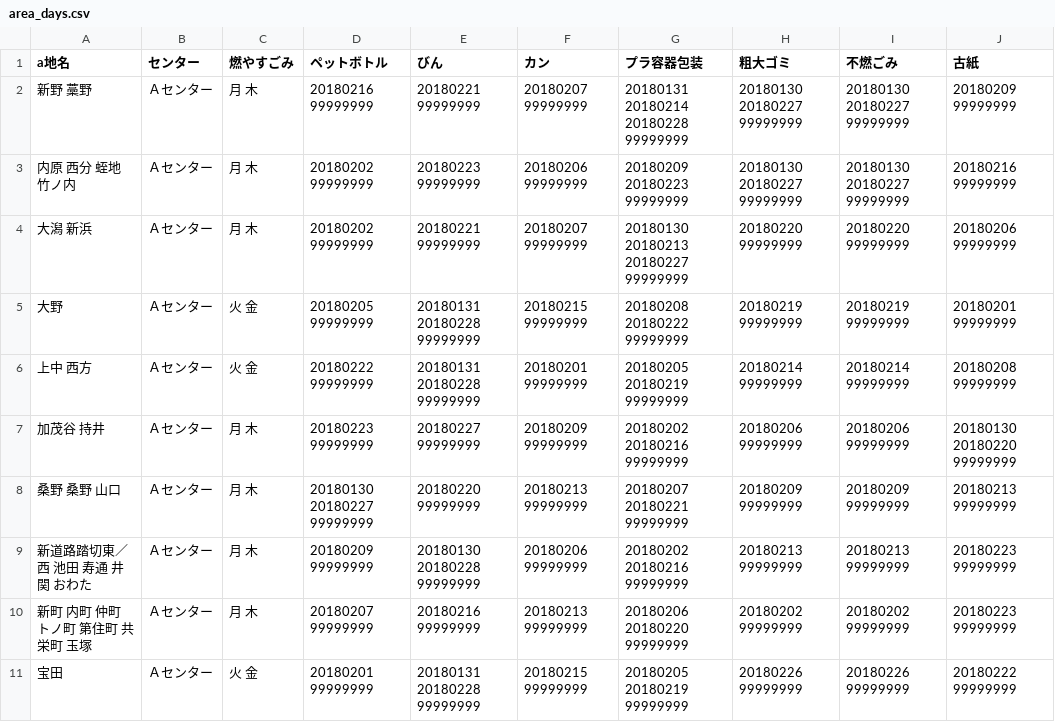
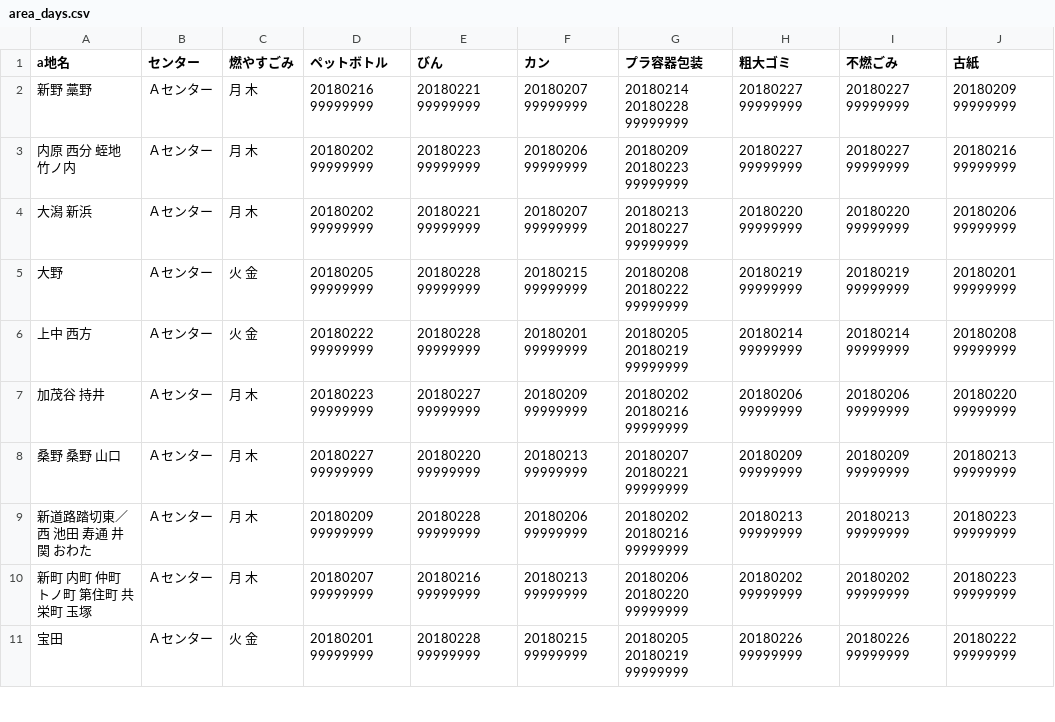
Before and after one commit to tokushima5374/ananshi, a CSV file: data/area_days.csv, drawn as a sheet; only a part is shown; the diff covers the shown part only.

Commit message:
Update area_days.csv

```diff
--- a/data/area_days.csv
+++ b/data/area_days.csv
@@ -1,11 +1,11 @@
 a地名,センター,燃やすごみ,ペットボトル,びん,カン,プラ容器包装,粗大ゴミ,不燃ごみ,古紙
-新野 藁野,Ａセンター,月 木,20180216 99999999, 20180221 99999999,20180207 99999999,20180131 20180214 20180228 99999999,20180130 20180227 99999999,20180130 20180227 99999999,20180209 99999999
-内原 西分 蛭地 竹ノ内,Ａセンター,月 木,20180202 99999999 ,20180223 99999999,20180206 99999999,20180209 20180223 99999999,20180130 20180227 99999999,20180130 20180227 99999999,20180216 99999999
-大潟 新浜,Ａセンター,月 木,20180202 99999999,20180221 99999999,20180207 99999999,20180130 20180213 20180227 99999999,20180220 99999999,20180220 99999999,20180206 99999999
-大野,Ａセンター,火 金,20180205 99999999,20180131 20180228 99999999,20180215 99999999,20180208 20180222 99999999,20180219 99999999,20180219 99999999,20180201 99999999
-上中 西方,Ａセンター,火 金,20180222 99999999,20180131 20180228 99999999,20180201 99999999,20180205 20180219 99999999,20180214 99999999,20180214 99999999,20180208 99999999
-加茂谷 持井,Ａセンター,月 木,20180223 99999999,20180227 99999999,20180209 99999999,20180202 20180216 99999999,20180206 99999999,20180206 99999999,20180130 20180220 99999999
-桑野 桑野 山口,Ａセンター,月 木,20180130 20180227 99999999,20180220 99999999,20180213 99999999,20180207 20180221 99999999,20180209 99999999,20180209 99999999,20180213 99999999
-新道路踏切東／西 池田 寿通 井関 おわた,Ａセンター,月 木,20180209 99999999,20180130 20180228 99999999,20180206 99999999,20180202 20180216 99999999,20180213 99999999,20180213 99999999,20180223 99999999
+新野 藁野,Ａセンター,月 木,20180216 99999999, 20180221 99999999,20180207 99999999,20180214 20180228 99999999,20180227 99999999,20180227 99999999,20180209 99999999
+内原 西分 蛭地 竹ノ内,Ａセンター,月 木,20180202 99999999 ,20180223 99999999,20180206 99999999,20180209 20180223 99999999,20180227 99999999,20180227 99999999,20180216 99999999
+大潟 新浜,Ａセンター,月 木,20180202 99999999,20180221 99999999,20180207 99999999,20180213 20180227 99999999,20180220 99999999,20180220 99999999,20180206 99999999
+大野,Ａセンター,火 金,20180205 99999999,20180228 99999999,20180215 99999999,20180208 20180222 99999999,20180219 99999999,20180219 99999999,20180201 99999999
+上中 西方,Ａセンター,火 金,20180222 99999999,20180228 99999999,20180201 99999999,20180205 20180219 99999999,20180214 99999999,20180214 99999999,20180208 99999999
+加茂谷 持井,Ａセンター,月 木,20180223 99999999,20180227 99999999,20180209 99999999,20180202 20180216 99999999,20180206 99999999,20180206 99999999,20180220 99999999
+桑野 桑野 山口,Ａセンター,月 木,20180227 99999999,20180220 99999999,20180213 99999999,20180207 20180221 99999999,20180209 99999999,20180209 99999999,20180213 99999999
+新道路踏切東／西 池田 寿通 井関 おわた,Ａセンター,月 木,20180209 99999999,20180228 99999999,20180206 99999999,20180202 20180216 99999999,20180213 99999999,20180213 99999999,20180223 99999999
 新町 内町 仲町 トノ町 第住町 共栄町 玉塚,Ａセンター,月 木,20180207 99999999,20180216 99999999,20180213 99999999,20180206 20180220 99999999,20180202 99999999,20180202 99999999,20180223 99999999
-宝田 ,Ａセンター,火 金,20180201 99999999,20180131 20180228 99999999,20180215 99999999,20180205 20180219 99999999,20180226 99999999,20180226 99999999,20180222 99999999
+宝田 ,Ａセンター,火 金,20180201 99999999,20180228 99999999,20180215 99999999,20180205 20180219 99999999,20180226 99999999,20180226 99999999,20180222 99999999
```
Also changed, not shown: 40 edited cells elsewhere in this file.
